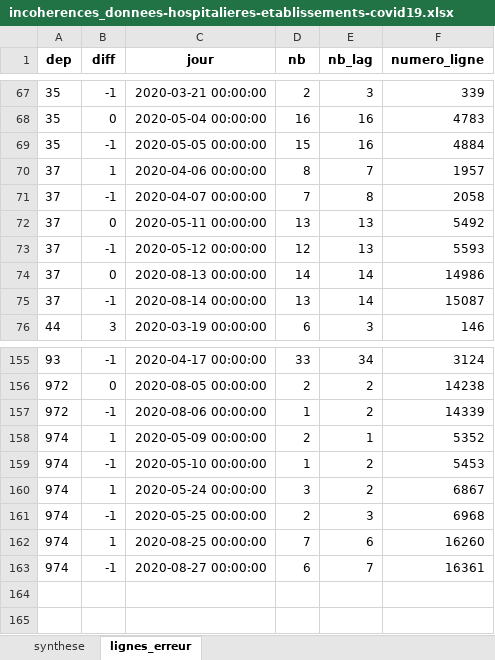
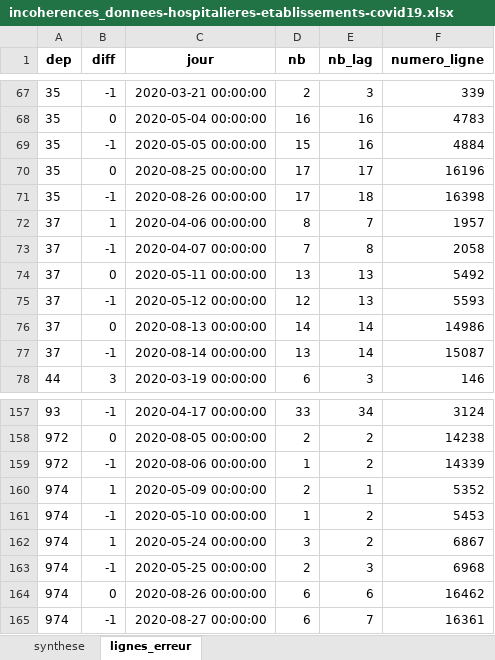
Before and after one commit to KimMontalibet/data_covid, an Excel workbook: src/output/incoherences_donnees-hospitalieres-etablissements-covid19.xlsx, sheet lignes_erreur, drawn as a sheet; only a part is shown, gaps mark what is left out; values as stored, in another font and other column widths than the file's, no borders; addresses are those after the commit; the diff names each change by its address in the sheet, - before the commit and + after, or states it on an @@ line.

Commit message:
New data at 2020-08-28T18:04:12Z [skip ci]

```diff
--- a/src/output/incoherences_donnees-hospitalieres-etablissements-covid19.xlsx (sheet lignes_erreur)
+++ b/src/output/incoherences_donnees-hospitalieres-etablissements-covid19.xlsx (sheet lignes_erreur)
+row 70: 35 | 0 | 2020-08-25 00:00:00 | 17 | 17 | 16196
+row 71: 35 | -1 | 2020-08-26 00:00:00 | 17 | 18 | 16398
-B164 (diff): 1
+B164 (diff): 0
-C164 (jour): 2020-08-25 00:00:00
+C164 (jour): 2020-08-26 00:00:00
-D164 (nb): 7
+D164 (nb): 6
-F164 (numero_ligne): 16260
+F164 (numero_ligne): 16462
```
Also changed, not shown: sheet synthese, src/output/incoherences_donnees-tests-covid19-labo-hebdomadaire.xlsx, src/output/incoherences_donnees-tests-covid19-labo-quotidien.xlsx, 4 other files.
